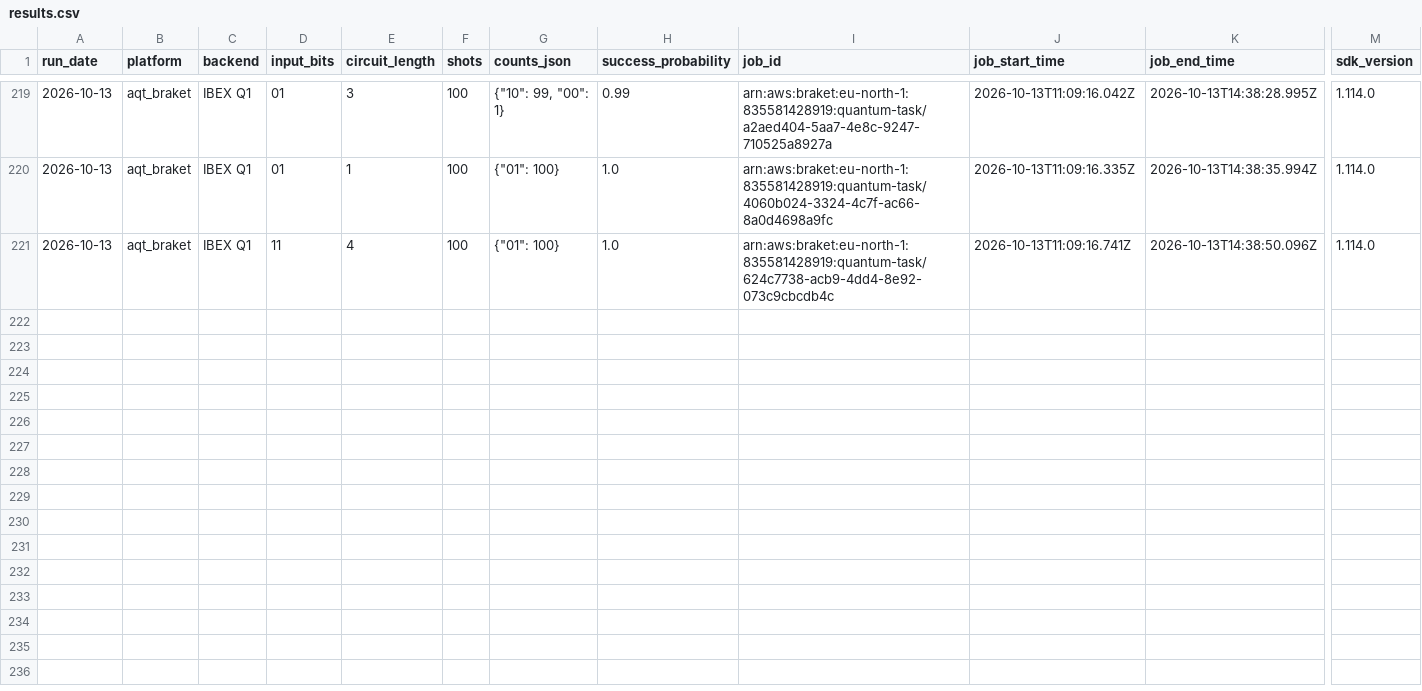
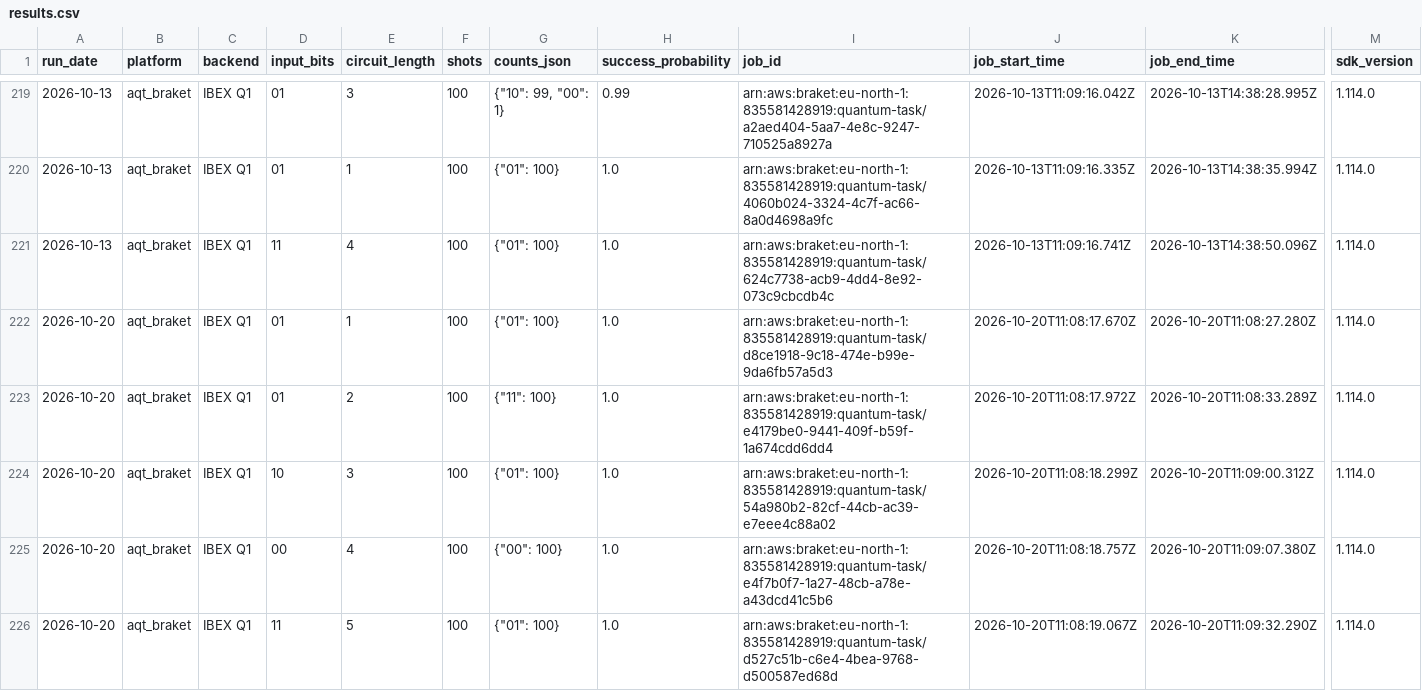
Before and after one commit to InsightSoftmax/quantum-stability, a CSV file: data/aqt_braket/results.csv, drawn as a sheet; only a part is shown, gaps mark what is left out; rows hold the shown columns only; the diff covers the shown part only; the diff names each change by its address in the sheet, - before the commit and + after, or states it on an @@ line.

```diff
--- a/data/aqt_braket/results.csv
+++ b/data/aqt_braket/results.csv
+row 222: 2026-10-20 | aqt_braket | IBEX Q1 | 01 | 1 | 100 | {"01": 100} | 1.0 | arn:aws:braket:eu-north-1:835581428919:quantum-task/d8ce1918-9c18-474e-b99e-9da6fb57a5d3 | 2026-10-20T11:08:17.670Z | 2026-10-20T11:08:27.280Z | 1.114.0
+row 223: 2026-10-20 | aqt_braket | IBEX Q1 | 01 | 2 | 100 | {"11": 100} | 1.0 | arn:aws:braket:eu-north-1:835581428919:quantum-task/e4179be0-9441-409f-b59f-1a674cdd6dd4 | 2026-10-20T11:08:17.972Z | 2026-10-20T11:08:33.289Z | 1.114.0
+row 224: 2026-10-20 | aqt_braket | IBEX Q1 | 10 | 3 | 100 | {"01": 100} | 1.0 | arn:aws:braket:eu-north-1:835581428919:quantum-task/54a980b2-82cf-44cb-ac39-e7eee4c88a02 | 2026-10-20T11:08:18.299Z | 2026-10-20T11:09:00.312Z | 1.114.0
+row 225: 2026-10-20 | aqt_braket | IBEX Q1 | 00 | 4 | 100 | {"00": 100} | 1.0 | arn:aws:braket:eu-north-1:835581428919:quantum-task/e4f7b0f7-1a27-48cb-a78e-a43dcd41c5b6 | 2026-10-20T11:08:18.757Z | 2026-10-20T11:09:07.380Z | 1.114.0
+row 226: 2026-10-20 | aqt_braket | IBEX Q1 | 11 | 5 | 100 | {"01": 100} | 1.0 | arn:aws:braket:eu-north-1:835581428919:quantum-task/d527c51b-c6e4-4bea-9768-d500587ed68d | 2026-10-20T11:08:19.067Z | 2026-10-20T11:09:32.290Z | 1.114.0
```
Also changed, not shown: 5 added rows elsewhere in this file, data/aqt/results.csv, 2 other files.
